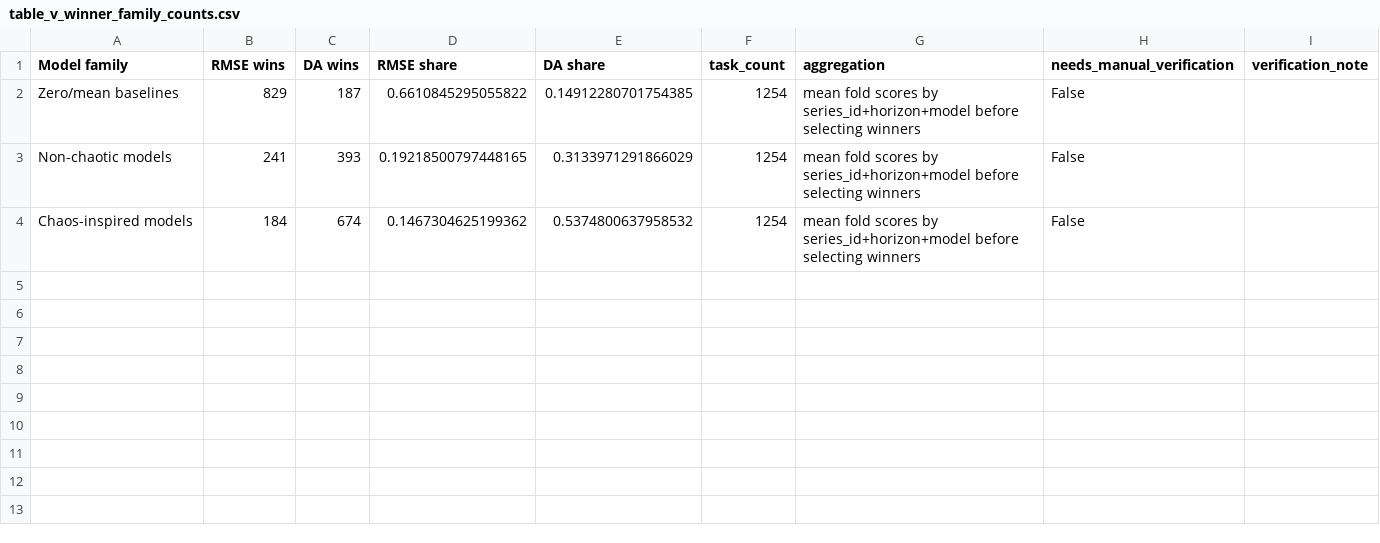
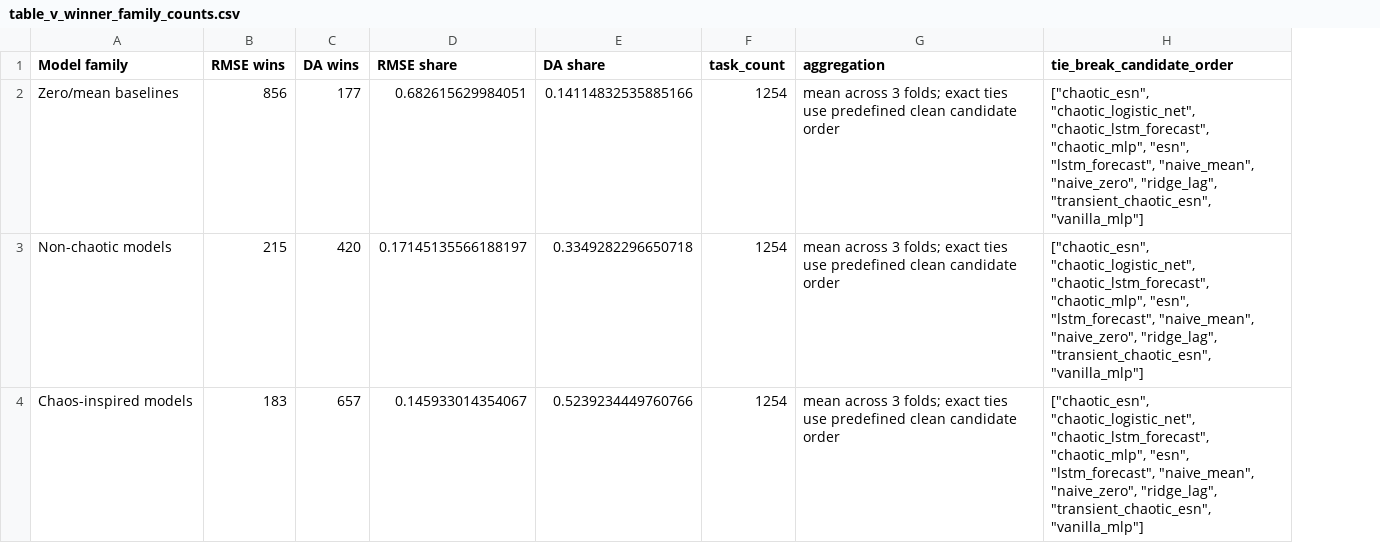
Before and after one commit to crynowd/TS_fcst, a CSV file: paper_icdm/tables/table_v_winner_family_counts.csv, drawn as a sheet; removed rows and columns are numbered as before the commit, all else as after; the diff names each change by its address in the sheet, - before the commit and + after, or states it on an @@ line.

```diff
--- a/paper_icdm/tables/table_v_winner_family_counts.csv
+++ b/paper_icdm/tables/table_v_winner_family_counts.csv
-column H (needs_manual_verification), rows 2-4: all False
-column I (verification_note), empty
+column H (tie_break_candidate_order), rows 2-4: all ["chaotic_esn", "chaotic_logistic_net", "chaotic_lstm_forecast", "chaotic_mlp", "esn", "lstm_forecast", "naive_mean", "naive_zero", "ridge_lag", "transient_chaotic_esn", "vanilla_mlp"]
-B2 (RMSE wins): 829
+B2 (RMSE wins): 856
-C2 (DA wins): 187
+C2 (DA wins): 177
-D2 (RMSE share): 0.6610845295055822
+D2 (RMSE share): 0.682615629984051
-E2 (DA share): 0.14912280701754385
+E2 (DA share): 0.14114832535885166
-G2:G4 (aggregation): mean fold scores by series_id+horizon+model before selecting winners
+G2:G4 (aggregation): mean across 3 folds; exact ties use predefined clean candidate order
-B3 (RMSE wins): 241
+B3 (RMSE wins): 215
-C3 (DA wins): 393
+C3 (DA wins): 420
-D3 (RMSE share): 0.19218500797448165
+D3 (RMSE share): 0.17145135566188197
-E3 (DA share): 0.3133971291866029
+E3 (DA share): 0.3349282296650718
-B4 (RMSE wins): 184
+B4 (RMSE wins): 183
-C4 (DA wins): 674
+C4 (DA wins): 657
-D4 (RMSE share): 0.1467304625199362
+D4 (RMSE share): 0.145933014354067
-E4 (DA share): 0.5374800637958532
+E4 (DA share): 0.5239234449760766
```
Also changed, not shown: paper_icdm/tables/table_i_features.csv, paper_icdm/tables/table_ii_candidates.csv, 17 other files.
